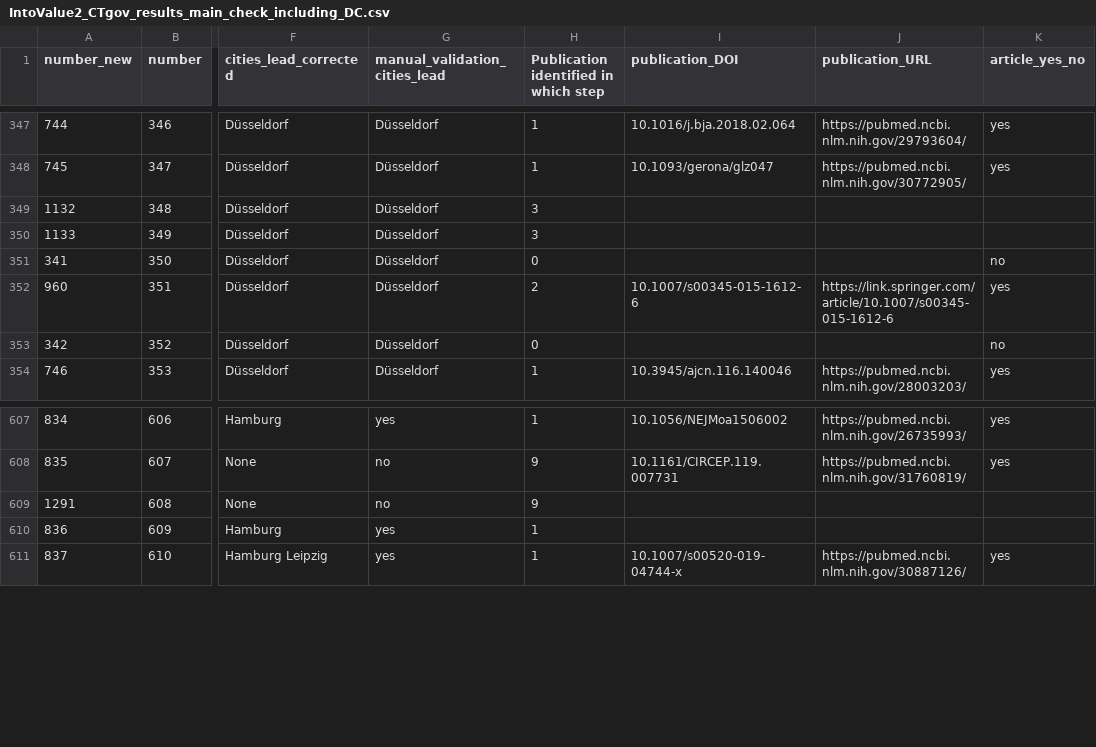
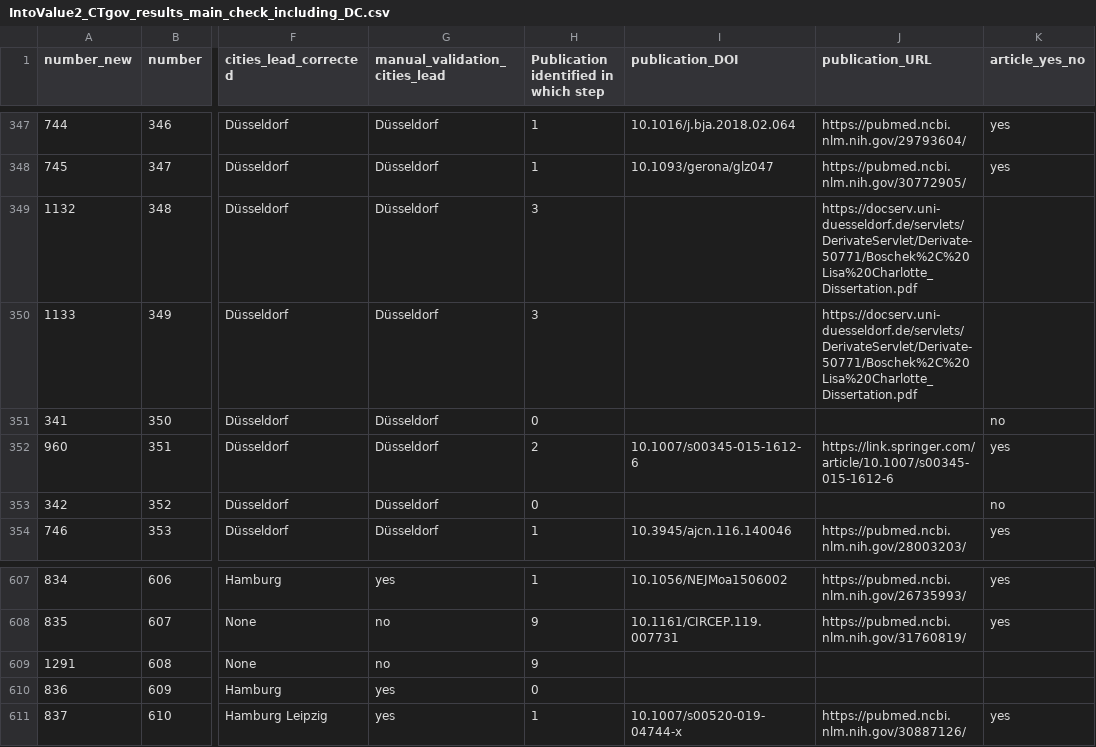
Before and after one commit to quest-bih/IntoValue2, a CSV file: manual_check/final_results/IntoValue2_CTgov_results_main_check_including_DC.csv, drawn as a sheet; only a part is shown, gaps mark what is left out; the diff names each change by its address in the sheet, - before the commit and + after, or states it on an @@ line.

Commit message:
Manual cleaning of search results in 3 cases

```diff
--- a/manual_check/final_results/IntoValue2_CTgov_results_main_check_including_DC.csv
+++ b/manual_check/final_results/IntoValue2_CTgov_results_main_check_including_DC.csv
-J349:J350 (publication_URL): (empty)
+J349:J350 (publication_URL): https://docserv.uni-duesseldorf.de/servlets/DerivateServlet/Derivate-50771/Boschek%2C%20Lisa%20Charlotte_Dissertation.pdf
-H610: 1
+H610: 0
```
